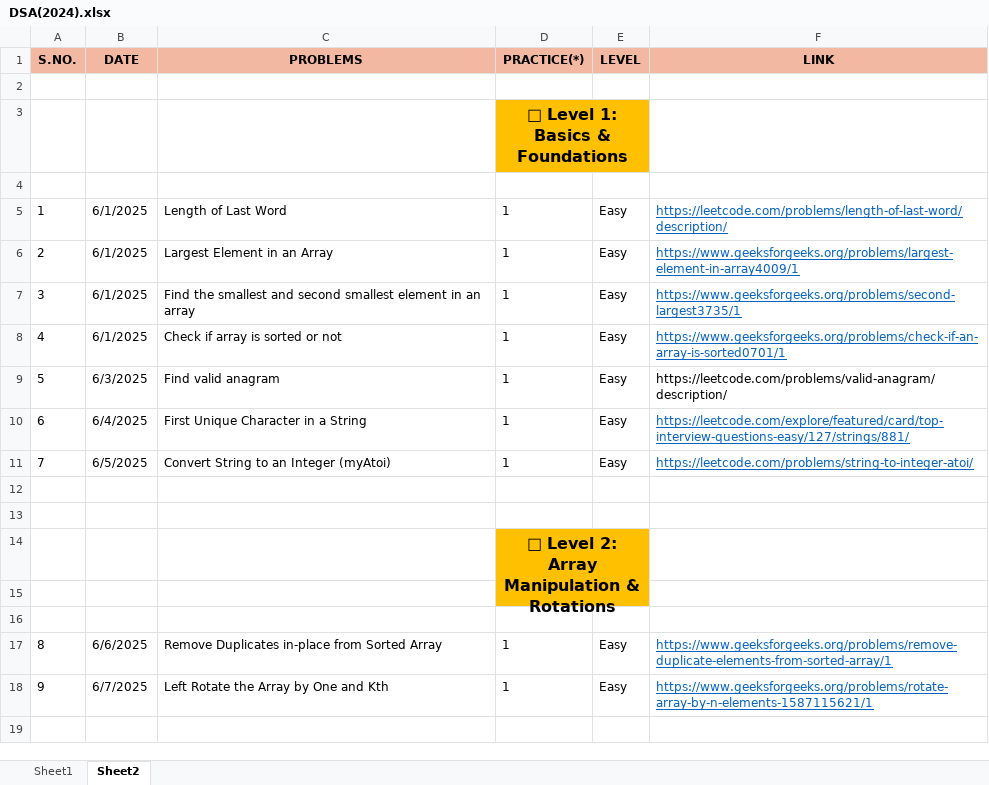
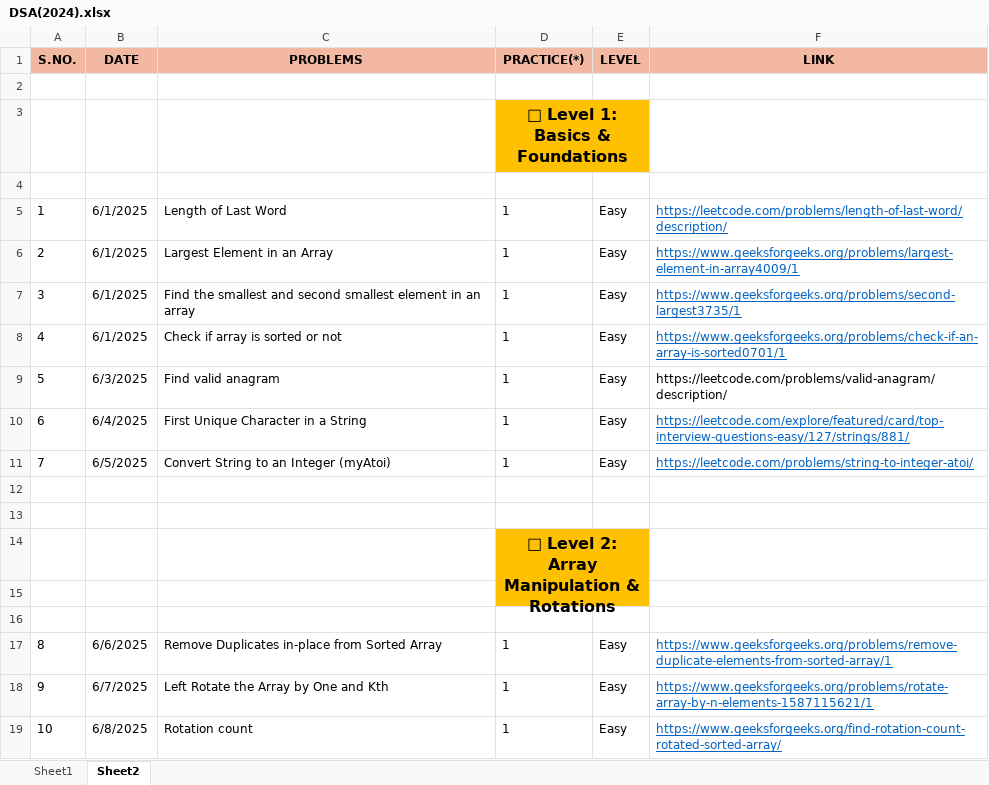
Before and after one commit to Bhanupratapsingh1998/JavaMasterClass, an Excel workbook: DSA(2024).xlsx, sheet Sheet2, drawn as a sheet; values as stored, in another font and other column widths than the file's, no borders; the diff names each change by its address in the sheet, - before the commit and + after, or states it on an @@ line.

Commit message:
Rotation count

```diff
--- a/DSA(2024).xlsx (sheet Sheet2)
+++ b/DSA(2024).xlsx (sheet Sheet2)
+row 19: 10 | 6/8/2025 | Rotation count | 1 | Easy | https://www.geeksforgeeks.org/find-rotation-count-rotated-sorted-array/
```
Also changed, not shown: sheet Sheet1, 1 other file.
